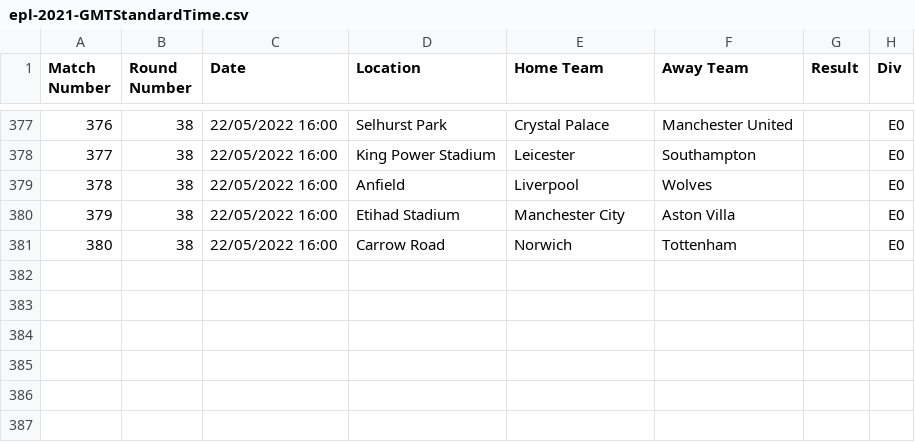
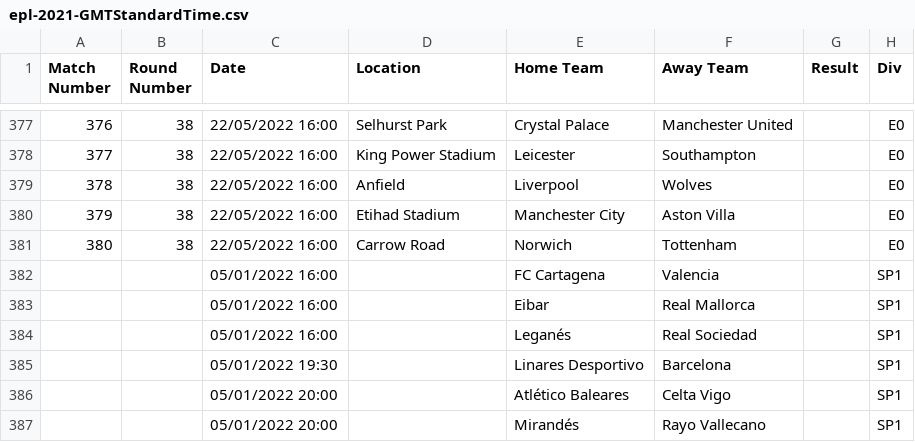
Before and after one commit to FLAGGED43497714/MALISPROJECT1, a CSV file: epl-2021-GMTStandardTime.csv, drawn as a sheet; only a part is shown, gaps mark what is left out; the diff names each change by its address in the sheet, - before the commit and + after, or states it on an @@ line.

Commit message:
des datas + folower count, fav et date

```diff
--- a/epl-2021-GMTStandardTime.csv
+++ b/epl-2021-GMTStandardTime.csv
+row 382:  |  | 05/01/2022 16:00 |  | FC Cartagena | Valencia |  | SP1
+row 383:  |  | 05/01/2022 16:00 |  | Eibar | Real Mallorca |  | SP1
+row 384:  |  | 05/01/2022 16:00 |  | Leganés | Real Sociedad |  | SP1
+row 385:  |  | 05/01/2022 19:30 |  | Linares Desportivo | Barcelona |  | SP1
+row 386:  |  | 05/01/2022 20:00 |  | Atlético Baleares | Celta Vigo |  | SP1
+row 387:  |  | 05/01/2022 20:00 |  | Mirandés | Rayo Vallecano |  | SP1
```
Also changed, not shown: 21 other files.
